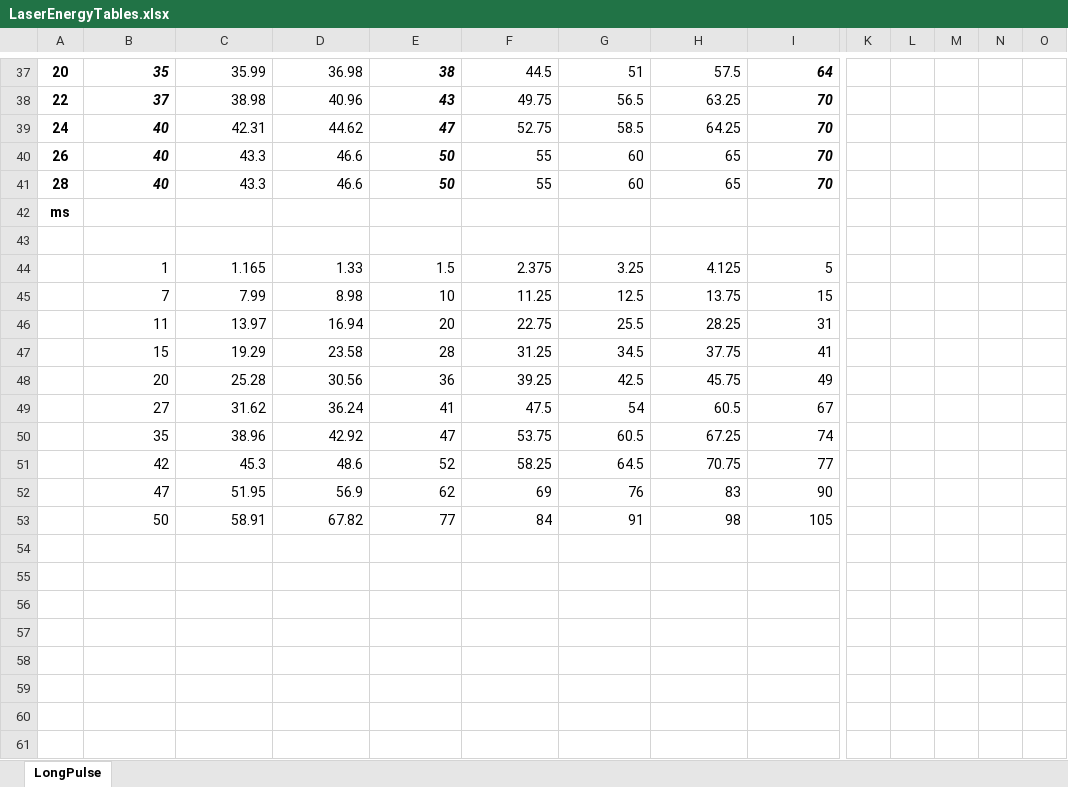
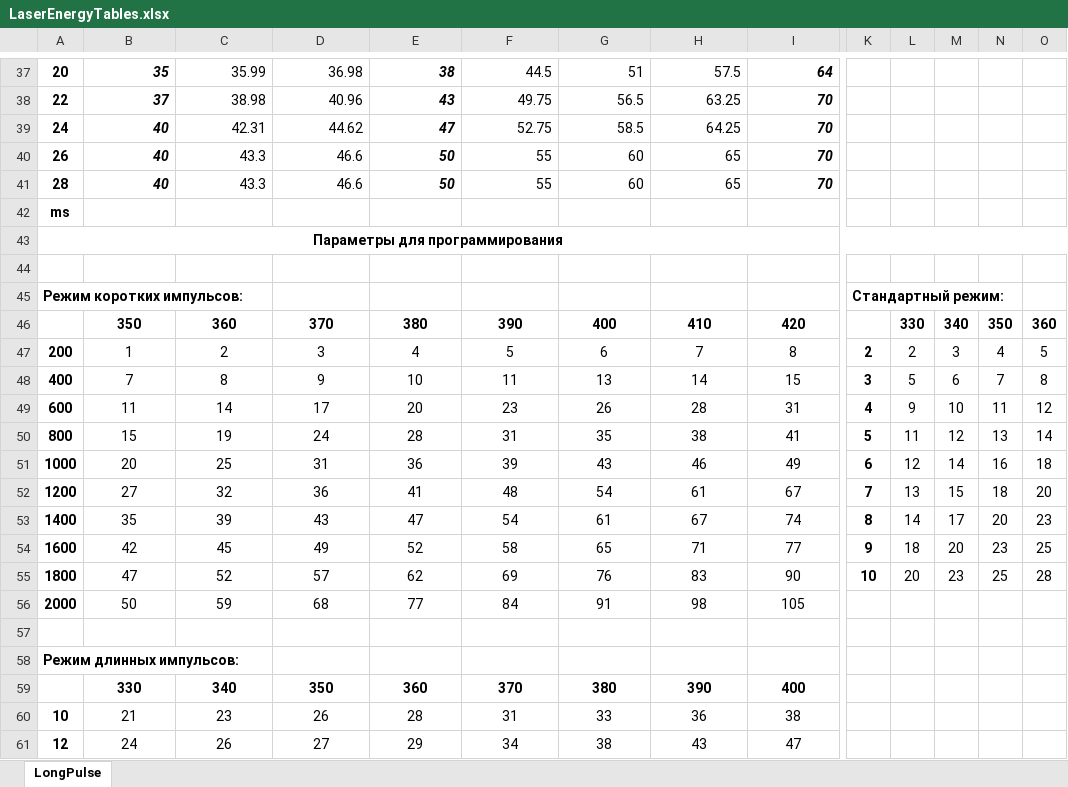
Before and after one commit to fxslava/Research, an Excel workbook: LaserEnergyTables.xlsx, sheet LongPulse, drawn as a sheet; only a part is shown, gaps mark what is left out; values as stored, in another font and other column widths than the file's, no borders; charts and pictures not drawn; removed rows and columns are numbered as before the commit, all else as after; rows hold the shown columns only; the diff covers the shown part only; the diff names each change by its address in the sheet, - before the commit and + after, or states it on an @@ line.

Commit message:
Правка, энергий (удалены ошибочные выбросы)

```diff
--- a/LaserEnergyTables.xlsx (sheet LongPulse)
+++ b/LaserEnergyTables.xlsx (sheet LongPulse)
+row 43: Параметры для программирования
-row 44:  | 1 | 1.165 | 1.33 | 1.5 | 2.375 | 3.25 | 4.125 | 5
-row 45:  | 7 | 7.99 | 8.98 | 10 | 11.25 | 12.5 | 13.75 | 15
-row 46:  | 11 | 13.97 | 16.94 | 20 | 22.75 | 25.5 | 28.25 | 31
-row 47:  | 15 | 19.29 | 23.58 | 28 | 31.25 | 34.5 | 37.75 | 41
-row 48:  | 20 | 25.28 | 30.56 | 36 | 39.25 | 42.5 | 45.75 | 49
-row 49:  | 27 | 31.62 | 36.24 | 41 | 47.5 | 54 | 60.5 | 67
-row 50:  | 35 | 38.96 | 42.92 | 47 | 53.75 | 60.5 | 67.25 | 74
-row 51:  | 42 | 45.3 | 48.6 | 52 | 58.25 | 64.5 | 70.75 | 77
-row 52:  | 47 | 51.95 | 56.9 | 62 | 69 | 76 | 83 | 90
+row 45: Режим коротких импульсов: |  |  |  |  |  |  |  |  | Стандартный режим:
+row 46:  | 350 | 360 | 370 | 380 | 390 | 400 | 410 | 420 |  | 330 | 340 | 350 | 360
+row 47: 200 | 1 | 2 | 3 | 4 | 5 | 6 | 7 | 8 | 2 | 2 | 3 | 4 | 5
+row 48: 400 | 7 | 8 | 9 | 10 | 11 | 13 | 14 | 15 | 3 | 5 | 6 | 7 | 8
+row 49: 600 | 11 | 14 | 17 | 20 | 23 | 26 | 28 | 31 | 4 | 9 | 10 | 11 | 12
+row 50: 800 | 15 | 19 | 24 | 28 | 31 | 35 | 38 | 41 | 5 | 11 | 12 | 13 | 14
+row 51: 1000 | 20 | 25 | 31 | 36 | 39 | 43 | 46 | 49 | 6 | 12 | 14 | 16 | 18
+row 52: 1200 | 27 | 32 | 36 | 41 | 48 | 54 | 61 | 67 | 7 | 13 | 15 | 18 | 20
+row 53: 1400 | 35 | 39 | 43 | 47 | 54 | 61 | 67 | 74 | 8 | 14 | 17 | 20 | 23
+row 54: 1600 | 42 | 45 | 49 | 52 | 58 | 65 | 71 | 77 | 9 | 18 | 20 | 23 | 25
+row 55: 1800 | 47 | 52 | 57 | 62 | 69 | 76 | 83 | 90 | 10 | 20 | 23 | 25 | 28
-A56: (empty)
+A56: 2000
-B56:I56 alignment: right
+B56:I56 alignment: center
-C56: 58.91
+C56: 59
-D56: 67.82
+D56: 68
+row 57: (empty)
+row 58: Режим длинных импульсов:
+row 59:  | 330 | 340 | 350 | 360 | 370 | 380 | 390 | 400
+row 60: 10 | 21 | 23 | 26 | 28 | 31 | 33 | 36 | 38
+row 61: 12 | 24 | 26 | 27 | 29 | 34 | 38 | 43 | 47
```
Also changed, not shown: 9 added rows, 1 removed row and merged cells elsewhere in this sheet, charts or pictures.
